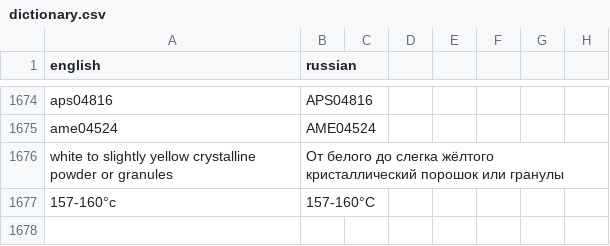
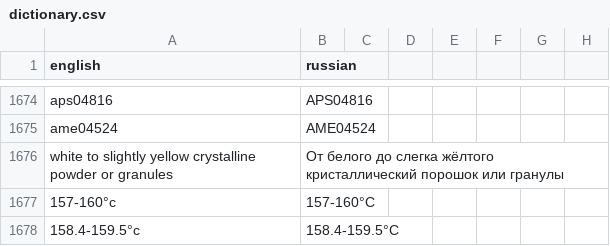
Before and after one commit to isabellehex/coa-translator, a CSV file: dictionary.csv, drawn as a sheet; only a part is shown, gaps mark what is left out.

```diff
--- a/dictionary.csv
+++ b/dictionary.csv
@@ -1677 +1677,2 @@ white to slightly yellow crystalline powder or granules;От белого до
 157-160°c;157-160°C
+158.4-159.5°c;158.4-159.5°C
```
